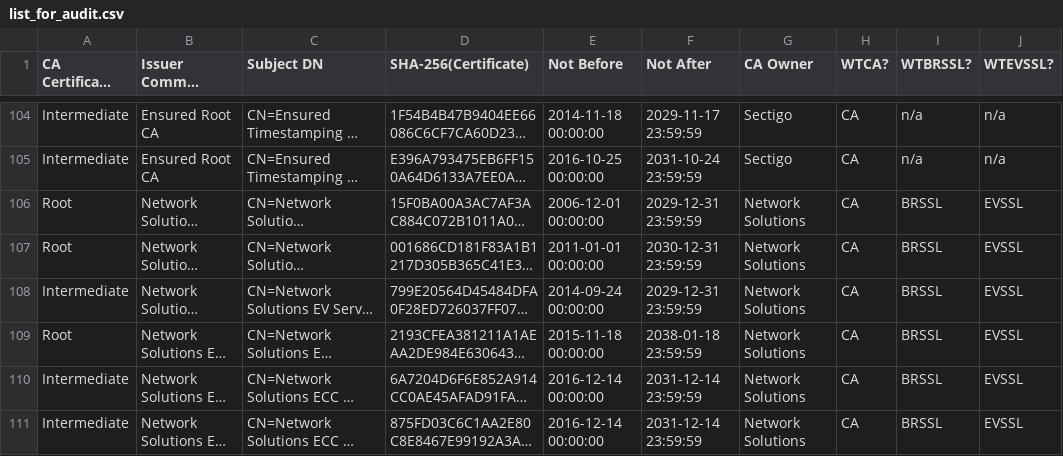
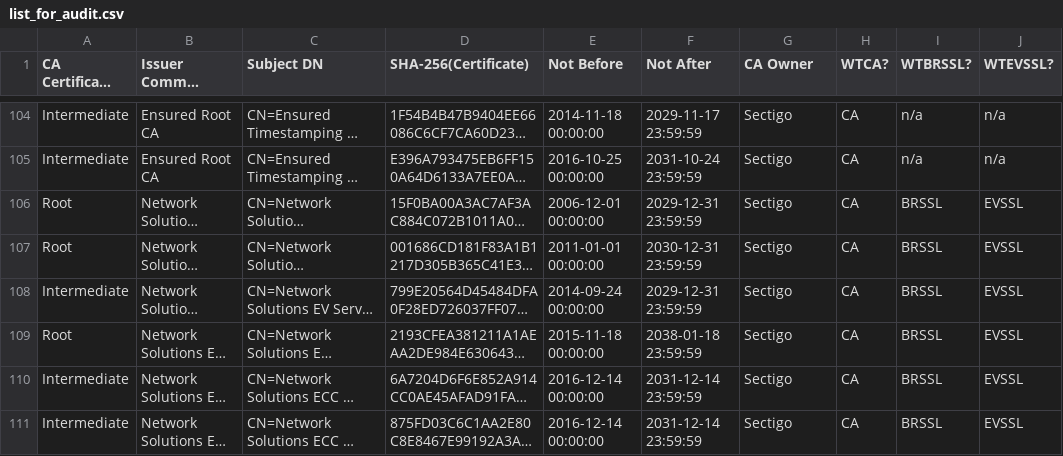
Before and after one commit to sectigo/ca_certificate_lists, a CSV file: audit/list_for_audit.csv, drawn as a sheet; only a part is shown, gaps mark what is left out; long unchanged cells end in …; the diff covers the shown part only; the diff names each change by its address in the sheet, - before the commit and + after, or states it on an @@ line.

Commit message:
feat: Audit list update, observed at 2022-10-16T11:12:03 UTC

```diff
--- a/audit/list_for_audit.csv
+++ b/audit/list_for_audit.csv
-G106:G111 (CA Owner): Network Solutions
+G106:G111 (CA Owner): Sectigo
```
Also changed, not shown: 11 edited cells elsewhere in this file.
